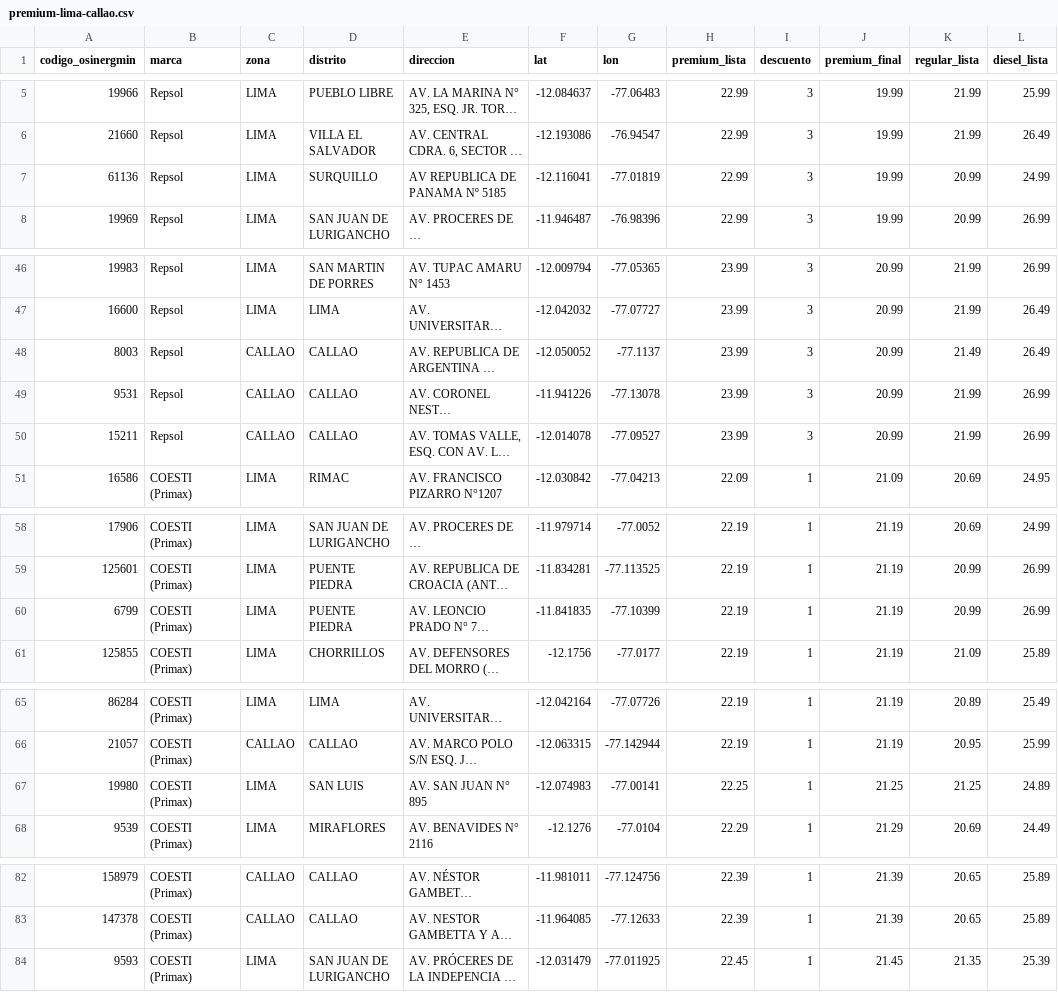
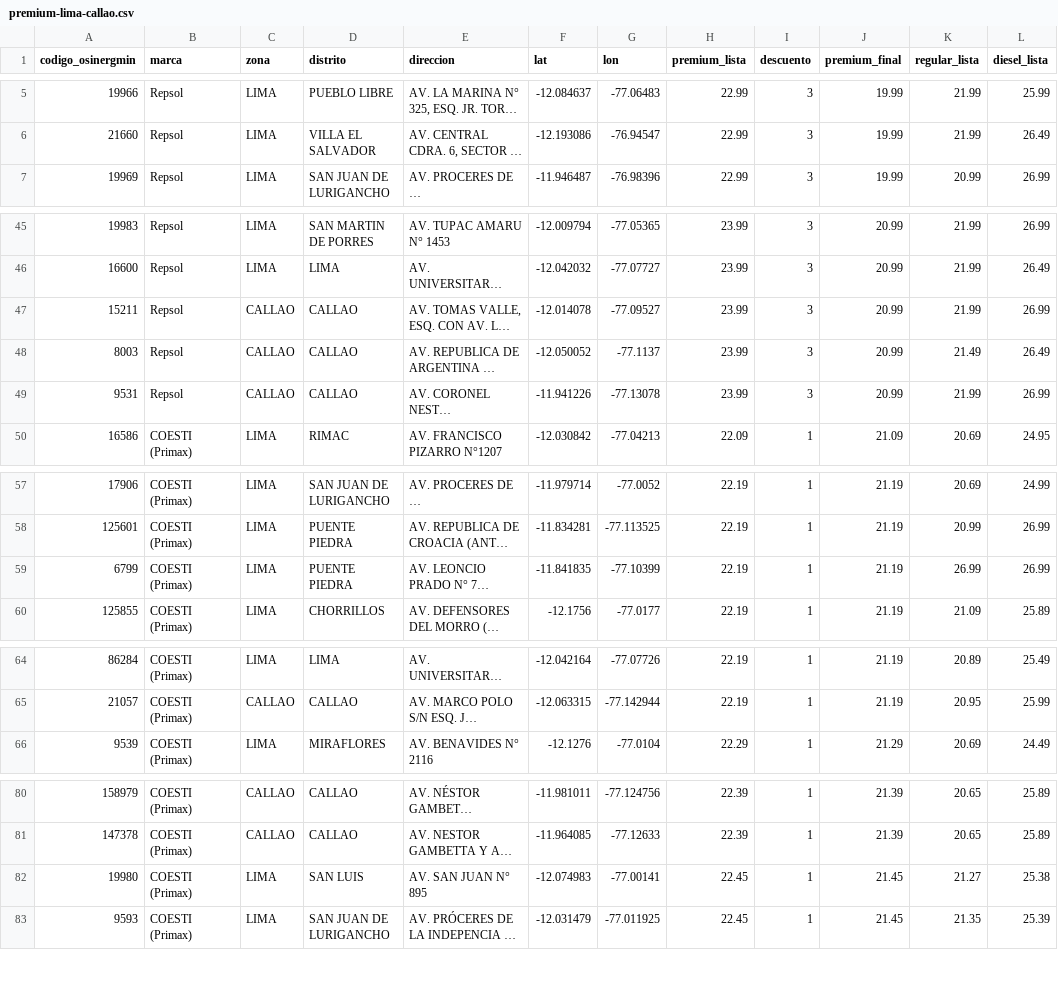
Before and after one commit to Yufagb/grifos-lima, a CSV file: data/premium-lima-callao.csv, drawn as a sheet; only a part is shown, gaps mark what is left out; long unchanged cells end in …; removed rows and columns are numbered as before the commit, all else as after; the diff covers the shown part only; the diff names each change by its address in the sheet, - before the commit and + after, or states it on an @@ line.

```diff
--- a/data/premium-lima-callao.csv
+++ b/data/premium-lima-callao.csv
-row 7: 61136 | Repsol | LIMA | SURQUILLO | AV REPUBLICA DE PANAMA Nº 5185 | -12.116041 | -77.01819 | 22.99 | 3 | 19.99 | 20.99 | 24.99
@@ row 50 moved to row 47: 15211 @@
-K59 (regular_lista): 20.99
+K59 (regular_lista): 26.99
-row 67: 19980 | COESTI (Primax) | LIMA | SAN LUIS | AV. SAN JUAN N° 895 | -12.074983 | -77.00141 | 22.25 | 1 | 21.25 | 21.25 | 24.89
+row 82: 19980 | COESTI (Primax) | LIMA | SAN LUIS | AV. SAN JUAN N° 895 | -12.074983 | -77.00141 | 22.45 | 1 | 21.45 | 21.27 | 25.38
```
Also changed, not shown: 2 edited cells elsewhere in this file, data/mymaps-lima-callao.csv, 1 other file.
